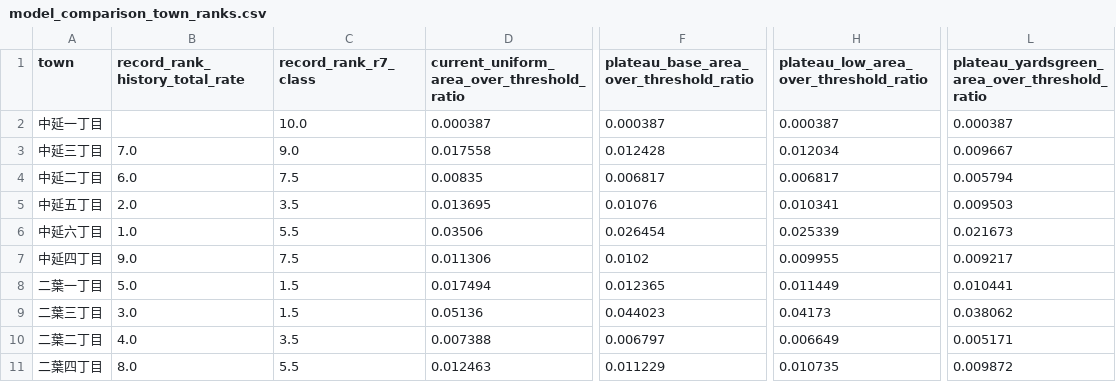
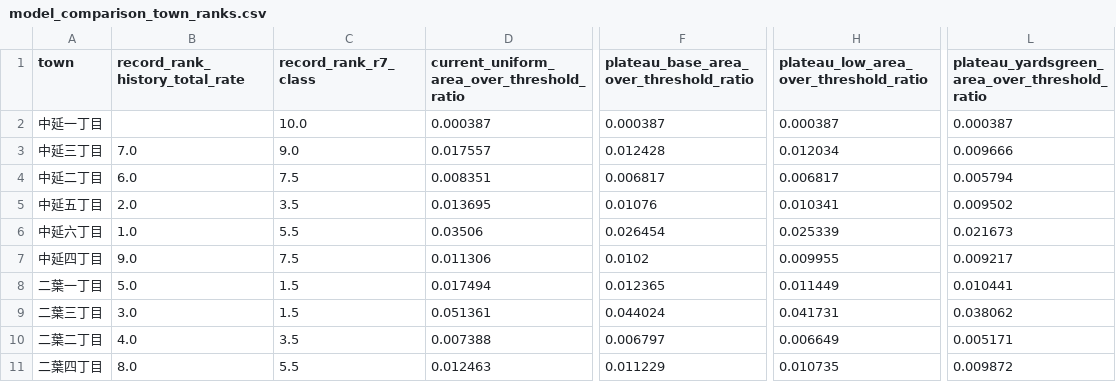
Before and after one commit to junhongo-ccs/naisui, a CSV file: data/naisui_poc/02_processed/pysheds_surface_routing_landuse/comparison_sc_153mmh_24h_690mm_official/model_comparison_town_ranks.csv, drawn as a sheet; only a part is shown, gaps mark what is left out; the diff names each change by its address in the sheet, - before the commit and + after, or states it on an @@ line.

```diff
--- a/data/naisui_poc/02_processed/pysheds_surface_routing_landuse/comparison_sc_153mmh_24h_690mm_official/model_comparison_town_ranks.csv
+++ b/data/naisui_poc/02_processed/pysheds_surface_routing_landuse/comparison_sc_153mmh_24h_690mm_official/model_comparison_town_ranks.csv
-D3: 0.017558
+D3: 0.017557
-L3: 0.009667
+L3: 0.009666
-D4: 0.00835
+D4: 0.008351
-L5: 0.009503
+L5: 0.009502
-D9: 0.05136
+D9: 0.051361
-F9: 0.044023
+F9: 0.044024
-H9: 0.04173
+H9: 0.041731
```
Also changed, not shown: data/naisui_poc/02_processed/evaluation/iou_pdf_derived_vs_pysheds_cases.csv, data/naisui_poc/02_processed/pysheds_surface_routing/sc_153mmh_24h_690mm_official/water_balance_summary.csv, 31 other files.
